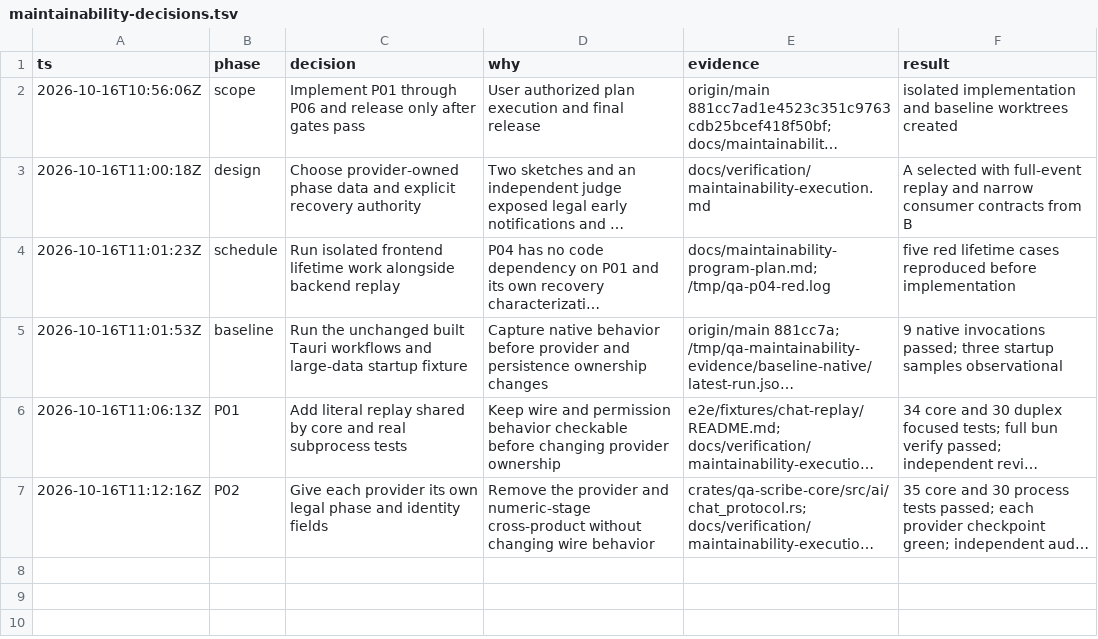
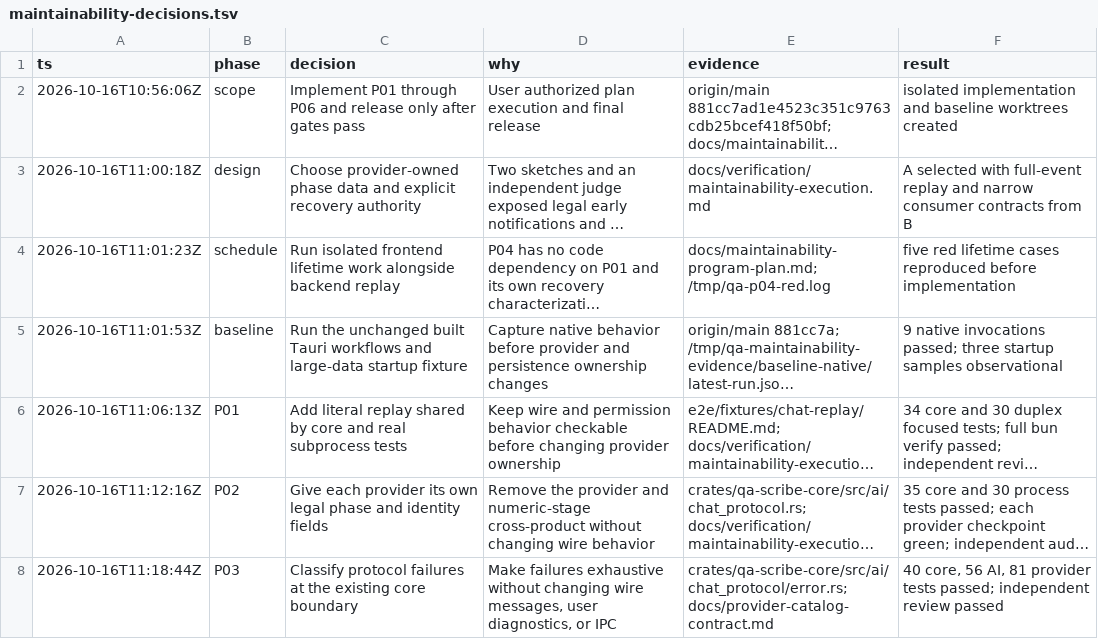
Before and after one commit to ddv1982/qa-scribe, a TSV file: docs/verification/maintainability-decisions.tsv, drawn as a sheet; long unchanged cells end in …; the diff names each change by its address in the sheet, - before the commit and + after, or states it on an @@ line.

Commit message:
refactor(ai): classify protocol failures at the core boundary

```diff
--- a/docs/verification/maintainability-decisions.tsv
+++ b/docs/verification/maintainability-decisions.tsv
+row 8: 2026-10-16T11:18:44Z | P03 | Classify protocol failures at the existing core boundary | Make failures exhaustive without changing wire messages, user diagnostics, or IPC | crates/qa-scribe-core/src/ai/chat_protocol/error.rs; docs/provider-catalog-contract.md | 40 core, 56 AI, 81 provider tests passed; independent review passed
```
Also changed, not shown: 11 other files.
